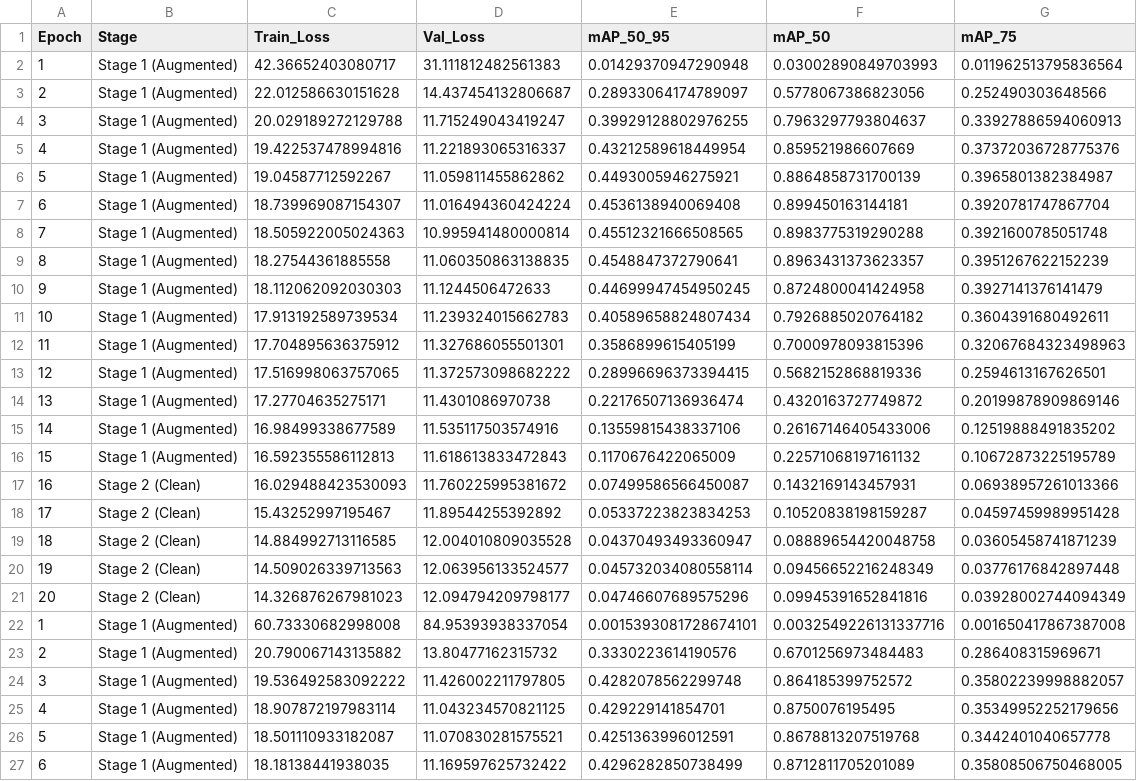
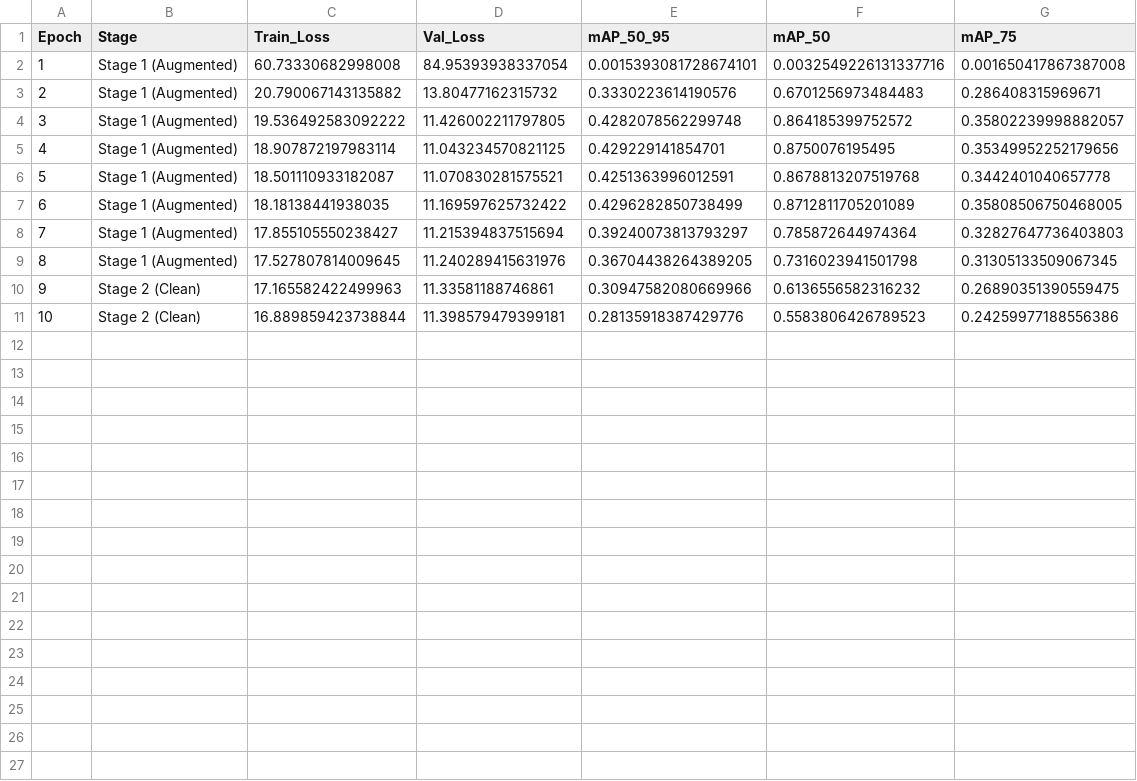
Before and after one commit to RayhanHaqi/visual_recognition-hw2, a CSV file: logs/training_log_paper_v2.csv, drawn as a sheet; only a part is shown; the shorter side is filled out with more unchanged rows.

```diff
--- a/logs/training_log_paper_v2.csv
+++ b/logs/training_log_paper_v2.csv
@@ -1,22 +1,2 @@
 Epoch,Stage,Train_Loss,Val_Loss,mAP_50_95,mAP_50,mAP_75
-1,Stage 1 (Augmented),42.36652403080717,31.111812482561383,0.01429370947290948,0.03002890849703993,0.011962513795836564
-2,Stage 1 (Augmented),22.012586630151628,14.437454132806687,0.28933064174789097,0.5778067386823056,0.252490303648566
-3,Stage 1 (Augmented),20.029189272129788,11.715249043419247,0.39929128802976255,0.7963297793804637,0.33927886594060913
-4,Stage 1 (Augmented),19.422537478994816,11.221893065316337,0.43212589618449954,0.859521986607669,0.37372036728775376
-5,Stage 1 (Augmented),19.04587712592267,11.059811455862862,0.4493005946275921,0.8864858731700139,0.3965801382384987
-6,Stage 1 (Augmented),18.739969087154307,11.016494360424224,0.4536138940069408,0.899450163144181,0.3920781747867704
-7,Stage 1 (Augmented),18.505922005024363,10.995941480000814,0.45512321666508565,0.8983775319290288,0.3921600785051748
-8,Stage 1 (Augmented),18.27544361885558,11.060350863138835,0.4548847372790641,0.8963431373623357,0.3951267622152239
-9,Stage 1 (Augmented),18.112062092030303,11.1244506472633,0.44699947454950245,0.8724800041424958,0.3927141376141479
-10,Stage 1 (Augmented),17.913192589739534,11.239324015662783,0.40589658824807434,0.7926885020764182,0.3604391680492611
-11,Stage 1 (Augmented),17.704895636375912,11.327686055501301,0.3586899615405199,0.7000978093815396,0.32067684323498963
-12,Stage 1 (Augmented),17.516998063757065,11.372573098682222,0.28996696373394415,0.5682152868819336,0.2594613167626501
-13,Stage 1 (Augmented),17.27704635275171,11.4301086970738,0.22176507136936474,0.4320163727749872,0.20199878909869146
-14,Stage 1 (Augmented),16.98499338677589,11.535117503574916,0.13559815438337106,0.26167146405433006,0.12519888491835202
-15,Stage 1 (Augmented),16.592355586112813,11.618613833472843,0.1170676422065009,0.22571068197161132,0.10672873225195789
-16,Stage 2 (Clean),16.029488423530093,11.760225995381672,0.07499586566450087,0.1432169143457931,0.06938957261013366
-17,Stage 2 (Clean),15.43252997195467,11.89544255392892,0.05337223823834253,0.10520838198159287,0.04597459989951428
-18,Stage 2 (Clean),14.884992713116585,12.004010809035528,0.04370493493360947,0.08889654420048758,0.03605458741871239
-19,Stage 2 (Clean),14.509026339713563,12.063956133524577,0.045732034080558114,0.09456652216248349,0.03776176842897448
-20,Stage 2 (Clean),14.326876267981023,12.094794209798177,0.04746607689575296,0.09945391652841816,0.03928002744094349
 1,Stage 1 (Augmented),60.73330682998008,84.95393938337054,0.0015393081728674101,0.0032549226131337716,0.001650417867387008
```
Also changed, not shown: logs/training_log_paper_v1.csv.
